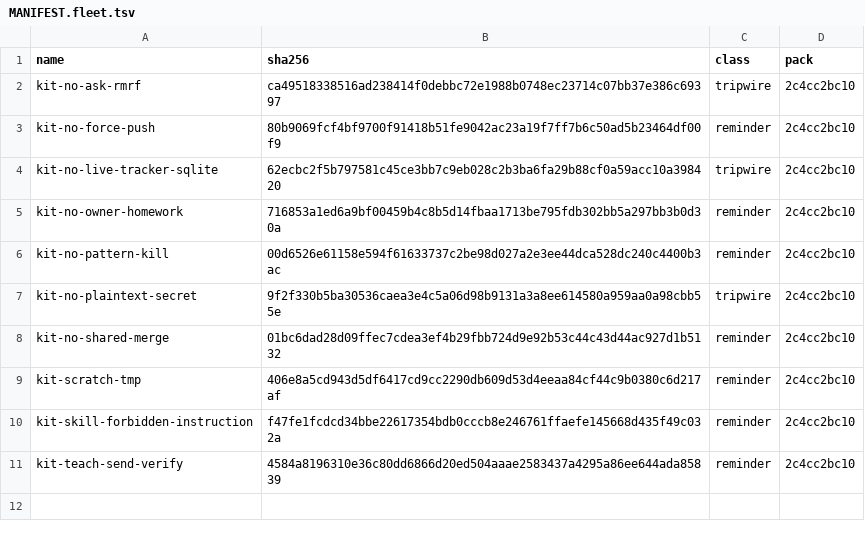
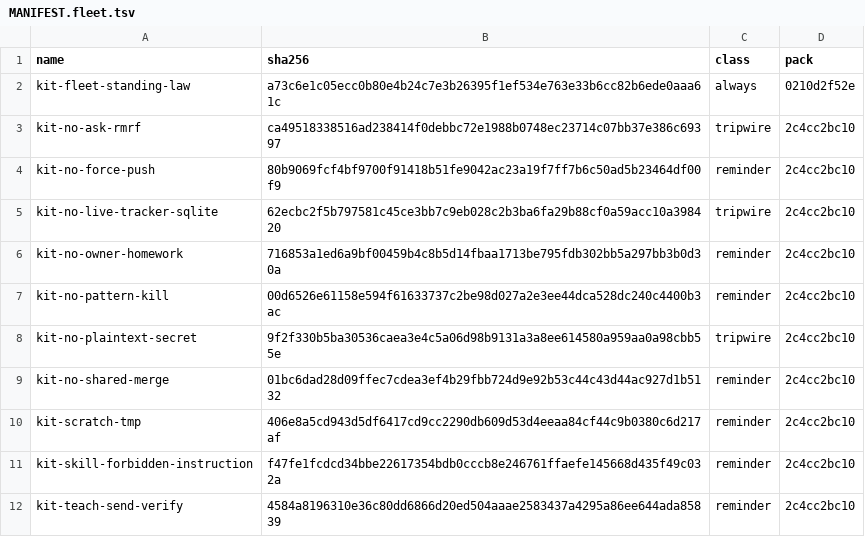
Before and after one commit to JYeswak/omp-kit-companion, a TSV file: MANIFEST.fleet.tsv, drawn as a sheet; the diff names each change by its address in the sheet, - before the commit and + after, or states it on an @@ line.

Commit message:
fix(rules): keep personal law fleet-only [test]
Move Joshua's complete standing-decision section into the opt-in fleet
pack. Keep portable standing safeguards in the default pack. Preserve
all decision wording except expressing the decision-log destination
relative to the canonical skill directory, not a machine-local path.

Default rules with personal IDs: 1 -> 0. Targeted fleet tests: 8 pass.
The new regression fails on the original law and on an injected
J-2026 decision; removing the injected decision restores green.
Real applyRulePlan smoke installs clean defaults and preserves personal
law only after fleet opt-in. No installed profile changed.

Supersedes: d5ab932942ea4855cb1c90ffa8456dc7dbff2724
Bead: ompkit-1ra0d.6

```diff
--- a/MANIFEST.fleet.tsv
+++ b/MANIFEST.fleet.tsv
+row 2: kit-fleet-standing-law | a73c6e1c05ecc0b80e4b24c7e3b26395f1ef534e763e33b6cc82b6ede0aaa61c | always | 0210d2f52e
```
Also changed, not shown: 6 other files.
